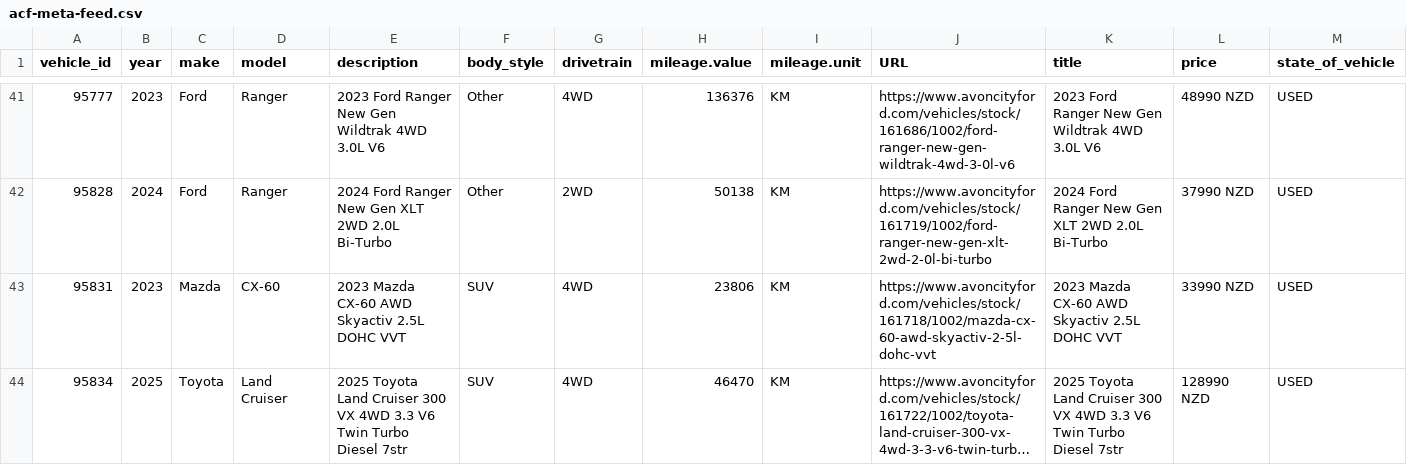
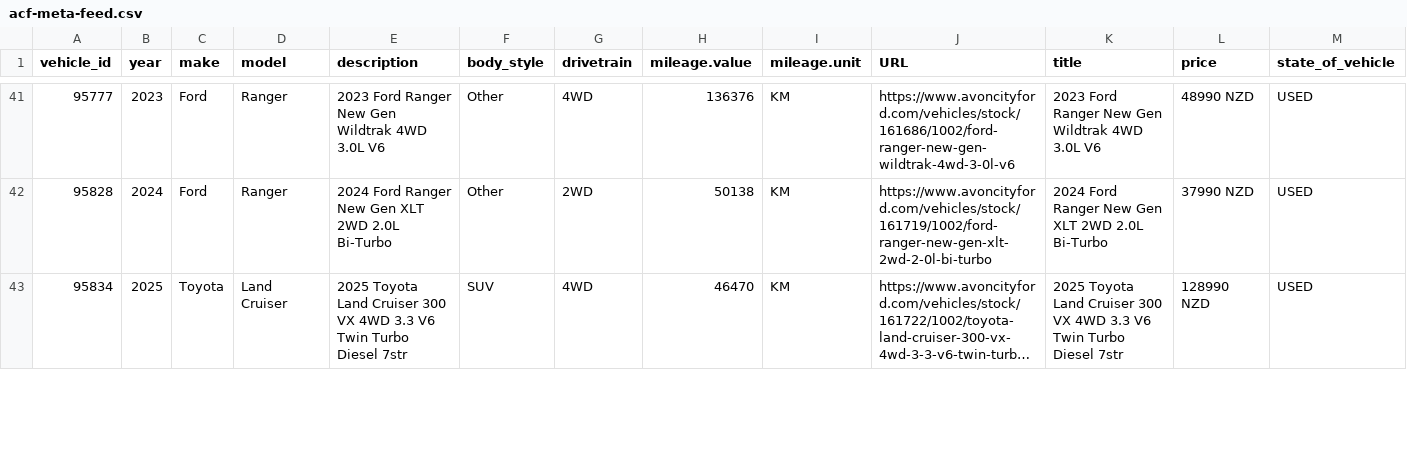
Before and after one commit to AshAcf/acf-meta-feed, a CSV file: public/acf-meta-feed.csv, drawn as a sheet; only a part is shown, gaps mark what is left out; long unchanged cells end in …; removed rows and columns are numbered as before the commit, all else as after; rows hold the shown columns only; the diff covers the shown part only; the diff names each change by its address in the sheet, - before the commit and + after, or states it on an @@ line.

Commit message:
Update corrected vehicle feed

```diff
--- a/public/acf-meta-feed.csv
+++ b/public/acf-meta-feed.csv
-row 43: 95831 | 2023 | Mazda | CX-60 | 2023 Mazda CX-60 AWD Skyactiv 2.5L DOHC VVT | SUV | 4WD | 23806 | KM | https://www.avoncityford.com/vehicles/stock/161718/1002/mazda-cx-60-awd-skyactiv-2-5l-dohc-vvt | 2023 Mazda CX-60 AWD Skyactiv 2.5L DOHC VVT | 33990 NZD | USED
```
Also changed, not shown: 3 added rows elsewhere in this file, public/all-yards-meta-feed.csv, public/rangiora-meta-feed.csv, 21 other files.
